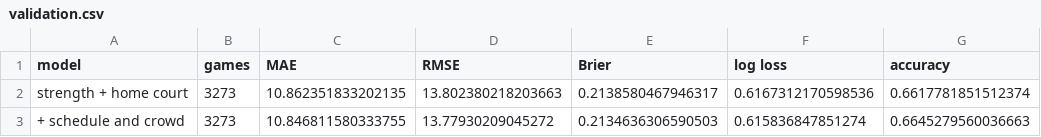
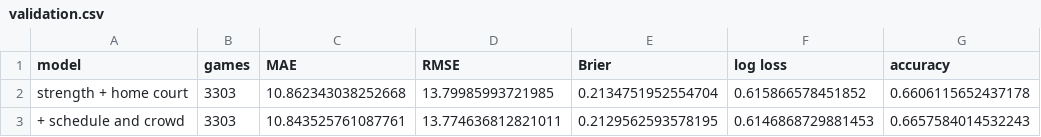
Before and after one commit to alvaro-bustamante/hoops-warehouse, a CSV file: analysis/out/nba/validation.csv, drawn as a sheet.

```diff
--- a/analysis/out/nba/validation.csv
+++ b/analysis/out/nba/validation.csv
@@ -1,3 +1,3 @@
 model,games,MAE,RMSE,Brier,log loss,accuracy
-strength + home court,3273,10.862351833202135,13.802380218203663,0.2138580467946317,0.6167312170598536,0.6617781851512374
-+ schedule and crowd,3273,10.846811580333755,13.77930209045272,0.2134636306590503,0.615836847851274,0.6645279560036663
+strength + home court,3303,10.862343038252668,13.79985993721985,0.2134751952554704,0.615866578451852,0.6606115652437178
++ schedule and crowd,3303,10.843525761087761,13.774636812821011,0.2129562593578195,0.6146868729881453,0.6657584014532243
```
Also changed, not shown: analysis/out/nba/posterior_summary.csv, 8 other files.
